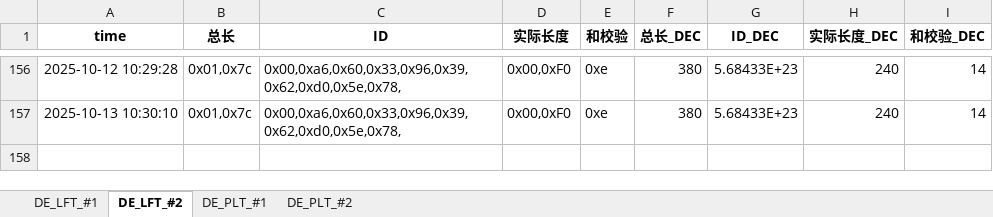
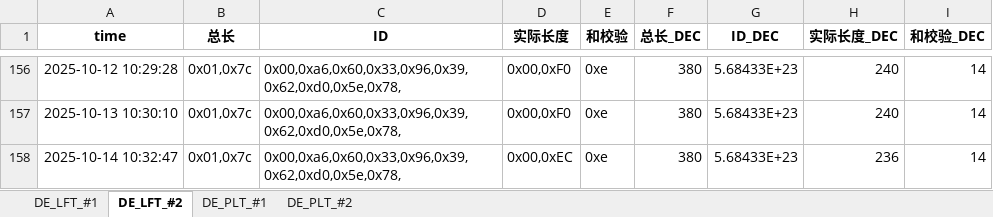
Before and after one commit to weichencsu/tbo_may2025, an Excel workbook: DE2025May_Database_update.xlsx, sheet DE_LFT_#2, drawn as a sheet; only a part is shown, gaps mark what is left out; values as stored, in another font and other column widths than the file's, no borders; the diff names each change by its address in the sheet, - before the commit and + after, or states it on an @@ line.

```diff
--- a/DE2025May_Database_update.xlsx (sheet DE_LFT_#2)
+++ b/DE2025May_Database_update.xlsx (sheet DE_LFT_#2)
+row 158: 2025-10-14 10:32:47 | 0x01,0x7c | 0x00,0xa6,0x60,0x33,0x96,0x39,0x62,0xd0,0x5e,0x78, | 0x00,0xEC | 0xe | 380 | 5.68433E+23 | 236 | 14
```
Also changed, not shown: sheet DE_PLT_#1, sheet DE_PLT_#2, sheet DE_LFT_#1.
